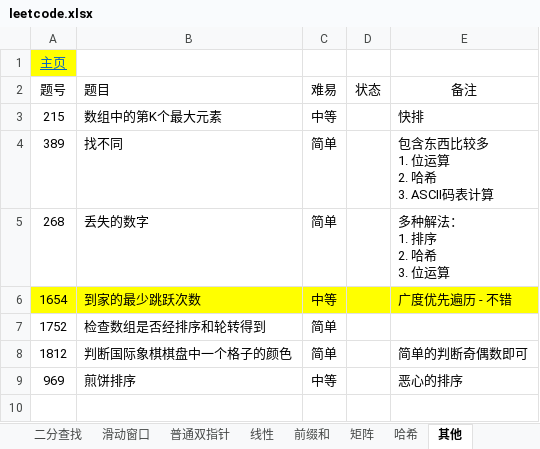
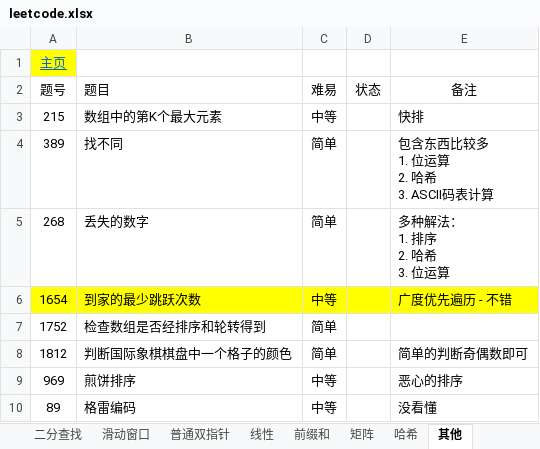
Before and after one commit to krest32/leetcode-record, an Excel workbook: leetcode/1. statistics/leetcode.xlsx, sheet 其他, drawn as a sheet; values as stored, in another font and other column widths than the file's, no borders; the diff names each change by its address in the sheet, - before the commit and + after, or states it on an @@ line.

```diff
--- a/leetcode/1. statistics/leetcode.xlsx (sheet 其他)
+++ b/leetcode/1. statistics/leetcode.xlsx (sheet 其他)
+row 10: 89 | 格雷编码 | 中等 |  | 没看懂
```
Also changed, not shown: sheet 回溯, sheet 矩阵, sheet 滑动窗口, sheet 字符串, sheet 贪心, sheet 二叉树, 1 more sheet, 15 other files.
